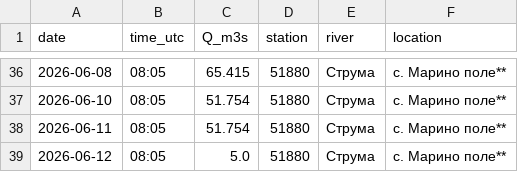
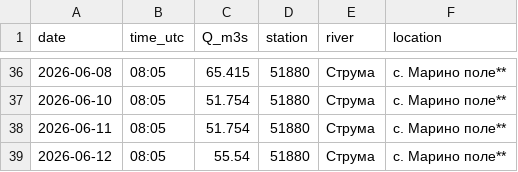
Before and after one commit to tsirogk/struma-monitor, a CSV file: data/struma_flow.csv, drawn as a sheet; only a part is shown, gaps mark what is left out.

Commit message:
fix: correct Q value

```diff
--- a/data/struma_flow.csv
+++ b/data/struma_flow.csv
@@ -38,2 +38,2 @@ date,time_utc,Q_m3s,station,river,location
 2026-06-11,08:05,51.754,51880,Струма,с. Марино поле**
-2026-06-12,08:05,5.0,51880,Струма,с. Марино поле**
+2026-06-12,08:05,55.54,51880,Струма,с. Марино поле**
```
